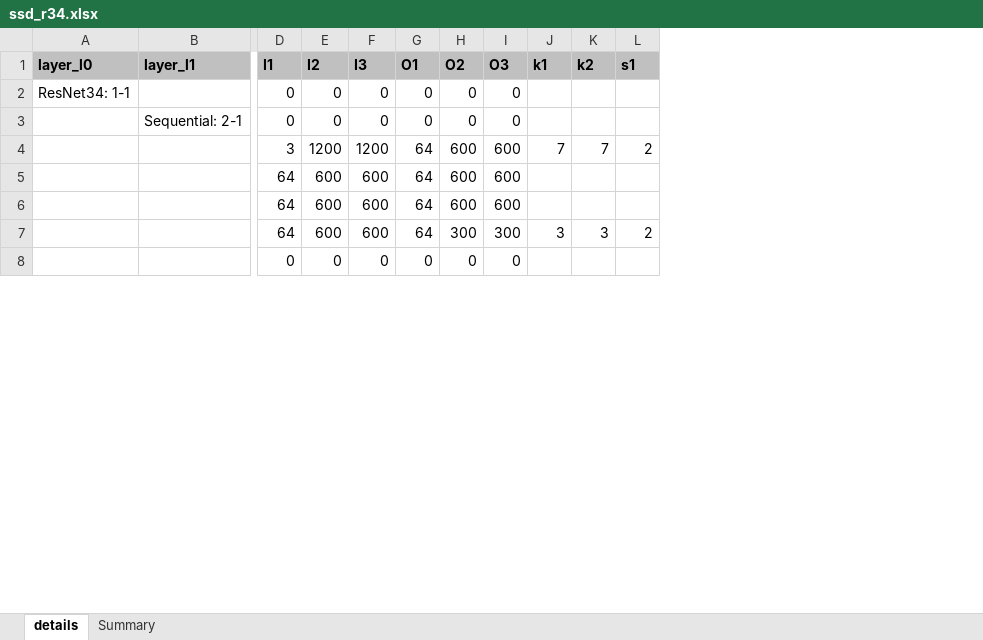
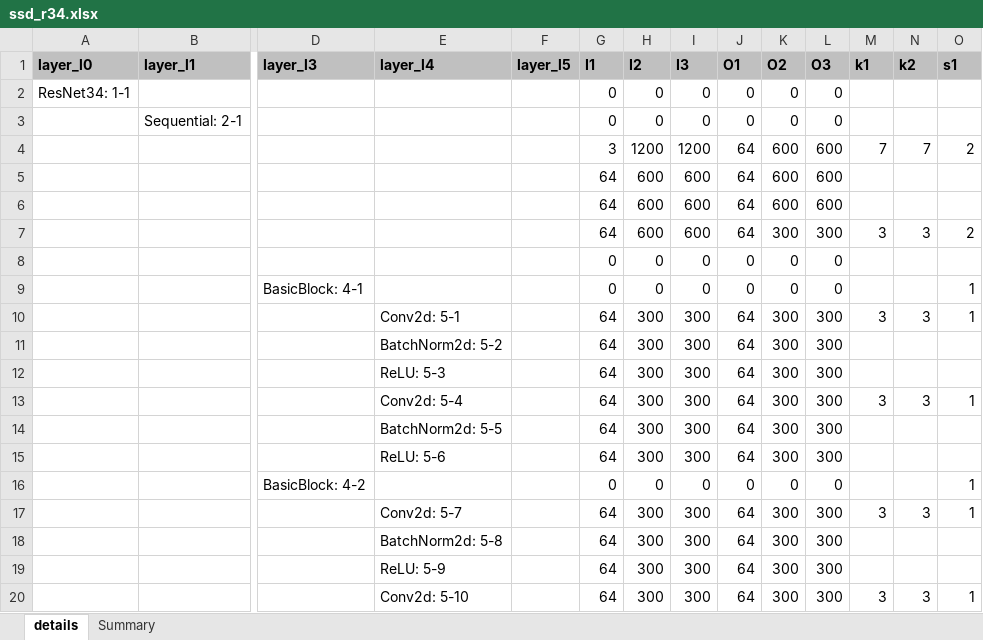
Before and after one commit to alexhegit/NNparser, an Excel workbook: outputs/torch/ssd_r34.xlsx, sheet details, drawn as a sheet; only a part is shown, gaps mark what is left out; values as stored, in another font and other column widths than the file's, no borders; conditional formats not drawn; rows hold the shown columns only; the diff covers the shown part only; the diff names each change by its address in the sheet, - before the commit and + after, or states it on an @@ line.

```diff
--- a/outputs/torch/ssd_r34.xlsx (sheet details)
+++ b/outputs/torch/ssd_r34.xlsx (sheet details)
+column D (layer_l3), empty
+column E (layer_l4), empty
+column F (layer_l5), empty
+row 9:  |  | BasicBlock: 4-1 |  |  | 0 | 0 | 0 | 0 | 0 | 0 |  |  | 1
+row 10:  |  |  | Conv2d: 5-1 |  | 64 | 300 | 300 | 64 | 300 | 300 | 3 | 3 | 1
+row 11:  |  |  | BatchNorm2d: 5-2 |  | 64 | 300 | 300 | 64 | 300 | 300
+row 12:  |  |  | ReLU: 5-3 |  | 64 | 300 | 300 | 64 | 300 | 300
+row 13:  |  |  | Conv2d: 5-4 |  | 64 | 300 | 300 | 64 | 300 | 300 | 3 | 3 | 1
+row 14:  |  |  | BatchNorm2d: 5-5 |  | 64 | 300 | 300 | 64 | 300 | 300
+row 15:  |  |  | ReLU: 5-6 |  | 64 | 300 | 300 | 64 | 300 | 300
+row 16:  |  | BasicBlock: 4-2 |  |  | 0 | 0 | 0 | 0 | 0 | 0 |  |  | 1
+row 17:  |  |  | Conv2d: 5-7 |  | 64 | 300 | 300 | 64 | 300 | 300 | 3 | 3 | 1
+row 18:  |  |  | BatchNorm2d: 5-8 |  | 64 | 300 | 300 | 64 | 300 | 300
+row 19:  |  |  | ReLU: 5-9 |  | 64 | 300 | 300 | 64 | 300 | 300
+row 20:  |  |  | Conv2d: 5-10 |  | 64 | 300 | 300 | 64 | 300 | 300 | 3 | 3 | 1
```
Also changed, not shown: 81 added rows and 7 edited cells elsewhere in this sheet, sheet Summary, outputs/torch/ssd_mobilenet.xlsx, 5 other files.
